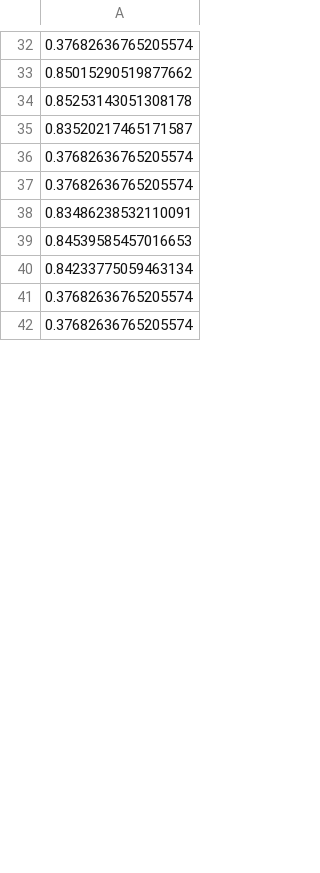
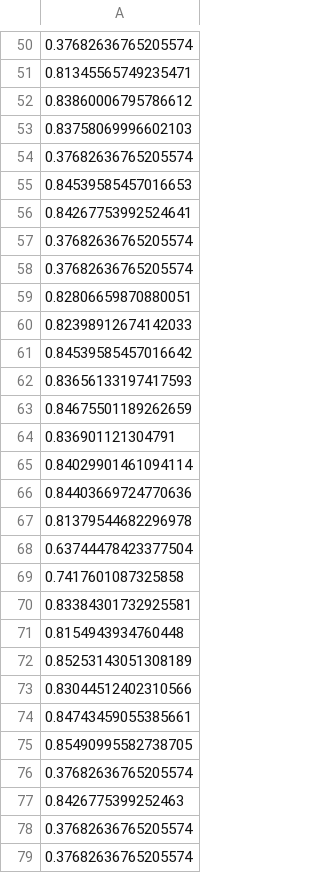
Before and after one commit to iyyguo/autoencoder, a CSV file: ecoli.csv, drawn as a sheet; only a part is shown, gaps mark what is left out; the diff covers the shown part only.

```diff
--- a/ecoli.csv
+++ b/ecoli.csv
@@ -32,10 +50,29 @@
 0.37682636765205574
-0.85015290519877662
-0.85253143051308178
-0.83520217465171587
+0.81345565749235471
+0.83860006795786612
+0.83758069996602103
+0.37682636765205574
+0.84539585457016653
+0.84267753992524641
 0.37682636765205574
 0.37682636765205574
-0.83486238532110091
-0.84539585457016653
-0.84233775059463134
+0.82806659870880051
+0.82398912674142033
+0.84539585457016642
+0.83656133197417593
+0.84675501189262659
+0.836901121304791
+0.84029901461094114
+0.84403669724770636
+0.81379544682296978
+0.63744478423377504
+0.7417601087325858
+0.83384301732925581
+0.8154943934760448
+0.85253143051308189
+0.83044512402310566
+0.84743459055385661
+0.85490995582738705
+0.37682636765205574
+0.8426775399252463
 0.37682636765205574
```
Also changed, not shown: 40 added rows, 53 removed rows, 14 moved rows and 10 edited cells elsewhere in this file, ecoli_err.csv, 6 other files.
